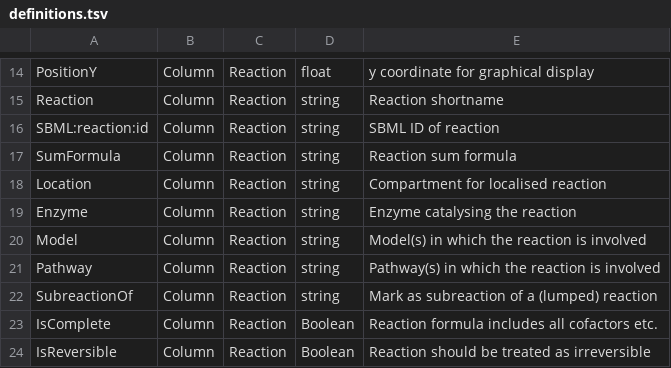
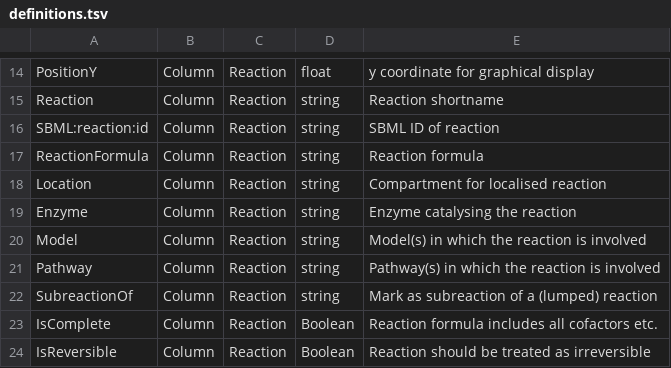
Before and after one commit to tlubitz/SBtab, a TSV file: definition_table/definitions.tsv, drawn as a sheet; only a part is shown, gaps mark what is left out.

Commit message:
sumformula -> reactionformula in definitions

```diff
--- a/definition_table/definitions.tsv
+++ b/definition_table/definitions.tsv
@@ -16,3 +16,3 @@ Reaction	Column	Reaction	string	Reaction shortname
 SBML:reaction:id	Column	Reaction	string	SBML ID of reaction
-SumFormula	Column	Reaction	string	Reaction sum formula
+ReactionFormula	Column	Reaction	string	Reaction formula
 Location	Column	Reaction	string	Compartment for localised reaction
```
